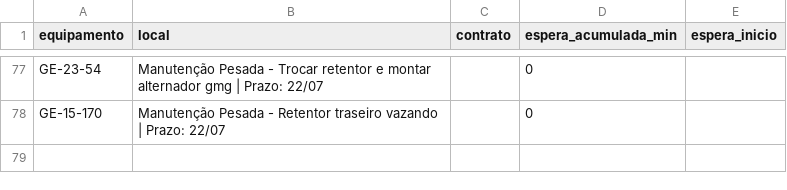
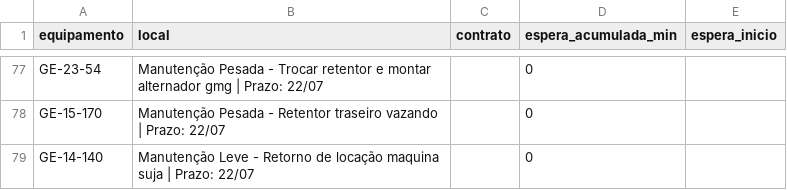
Before and after one commit to milwardarthur-prog/controle-manut, a CSV file: dados.csv, drawn as a sheet; only a part is shown, gaps mark what is left out.

Commit message:
Add files via upload

```diff
--- a/dados.csv
+++ b/dados.csv
@@ -78 +78,2 @@ GE-23-54,Manutenção Pesada - Trocar retentor e montar alternador gmg | Prazo:
 GE-15-170,Manutenção Pesada - Retentor traseiro vazando | Prazo: 22/07,,0
+GE-14-140,Manutenção Leve - Retorno de locação maquina suja | Prazo: 22/07,,0
```
